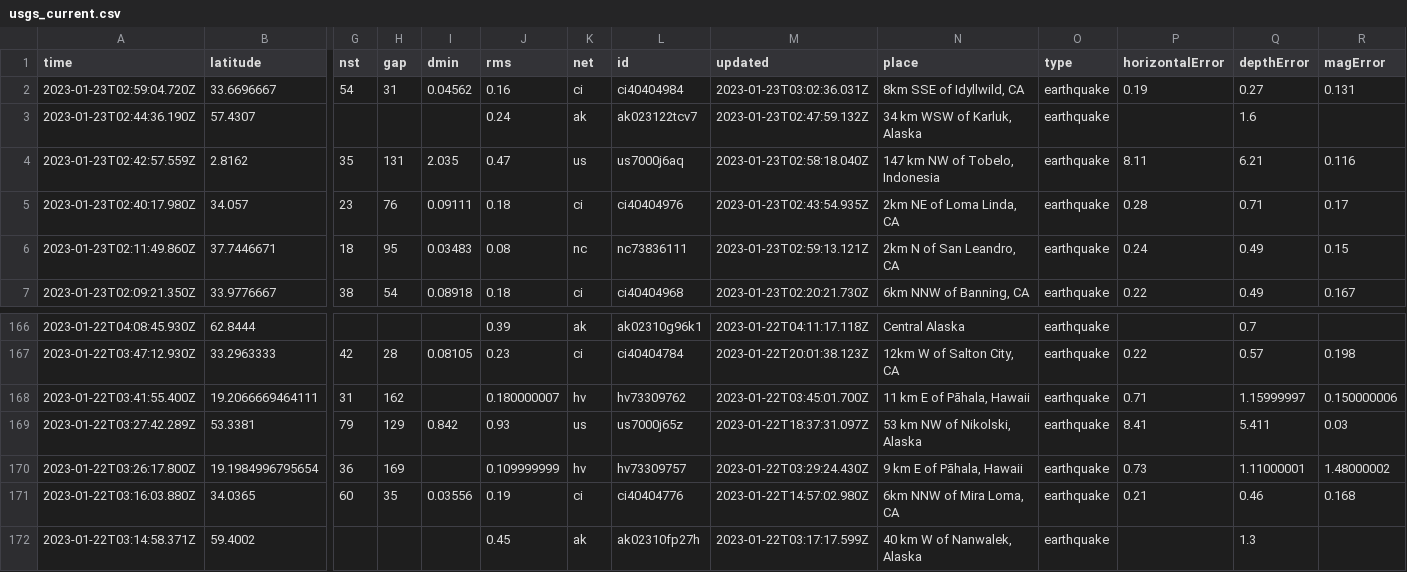
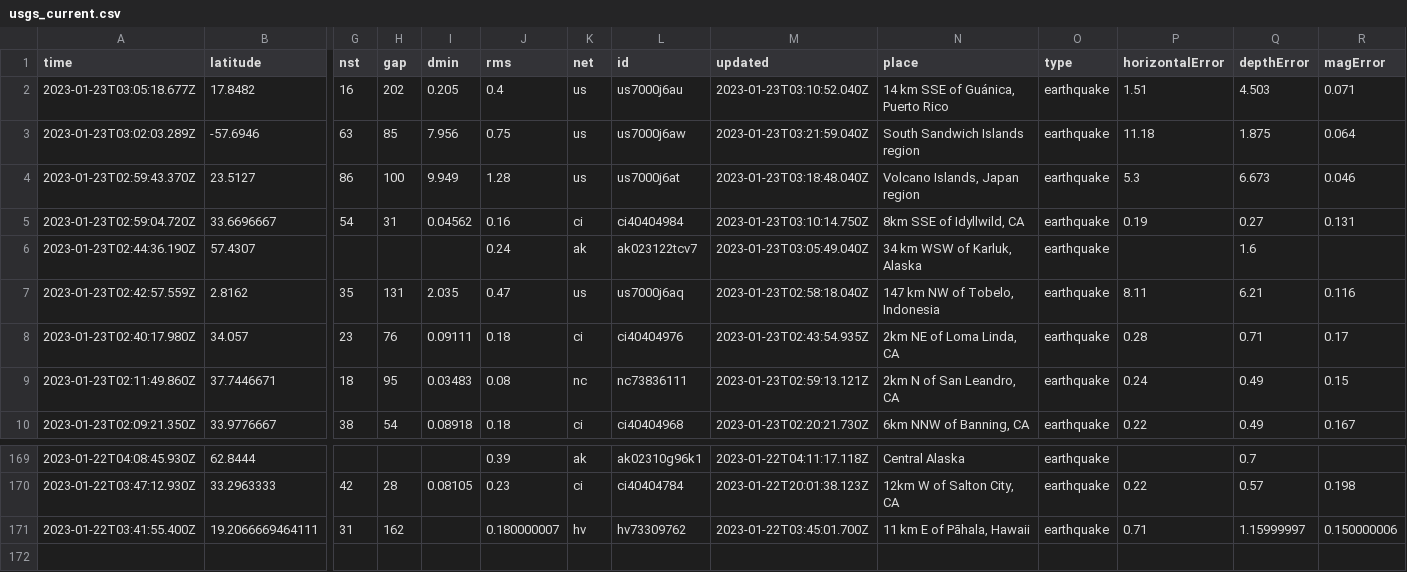
Before and after one commit to katielicari/nicar22-github-action, a CSV file: usgs_current.csv, drawn as a sheet; only a part is shown, gaps mark what is left out; removed rows and columns are numbered as before the commit, all else as after; rows hold the shown columns only; the diff names each change by its address in the sheet, - before the commit and + after, or states it on an @@ line.

```diff
--- a/usgs_current.csv
+++ b/usgs_current.csv
+row 2: 2023-01-23T03:05:18.677Z | 17.8482 | 16 | 202 | 0.205 | 0.4 | us | us7000j6au | 2023-01-23T03:10:52.040Z | 14 km SSE of Guánica, Puerto Rico | earthquake | 1.51 | 4.503 | 0.071
+row 3: 2023-01-23T03:02:03.289Z | -57.6946 | 63 | 85 | 7.956 | 0.75 | us | us7000j6aw | 2023-01-23T03:21:59.040Z | South Sandwich Islands region | earthquake | 11.18 | 1.875 | 0.064
+row 4: 2023-01-23T02:59:43.370Z | 23.5127 | 86 | 100 | 9.949 | 1.28 | us | us7000j6at | 2023-01-23T03:18:48.040Z | Volcano Islands, Japan region | earthquake | 5.3 | 6.673 | 0.046
-M5 (updated): 2023-01-23T03:02:36.031Z
+M5 (updated): 2023-01-23T03:10:14.750Z
-M6 (updated): 2023-01-23T02:47:59.132Z
+M6 (updated): 2023-01-23T03:05:49.040Z
-row 169: 2023-01-22T03:27:42.289Z | 53.3381 | 79 | 129 | 0.842 | 0.93 | us | us7000j65z | 2023-01-22T18:37:31.097Z | 53 km NW of Nikolski, Alaska | earthquake | 8.41 | 5.411 | 0.03
-row 170: 2023-01-22T03:26:17.800Z | 19.1984996795654 | 36 | 169 |  | 0.109999999 | hv | hv73309757 | 2023-01-22T03:29:24.430Z | 9 km E of Pāhala, Hawaii | earthquake | 0.73 | 1.11000001 | 1.48000002
-row 171: 2023-01-22T03:16:03.880Z | 34.0365 | 60 | 35 | 0.03556 | 0.19 | ci | ci40404776 | 2023-01-22T14:57:02.980Z | 6km NNW of Mira Loma, CA | earthquake | 0.21 | 0.46 | 0.168
-row 172: 2023-01-22T03:14:58.371Z | 59.4002 |  |  |  | 0.45 | ak | ak02310fp27h | 2023-01-22T03:17:17.599Z | 40 km W of Nanwalek, Alaska | earthquake |  | 1.3
```
